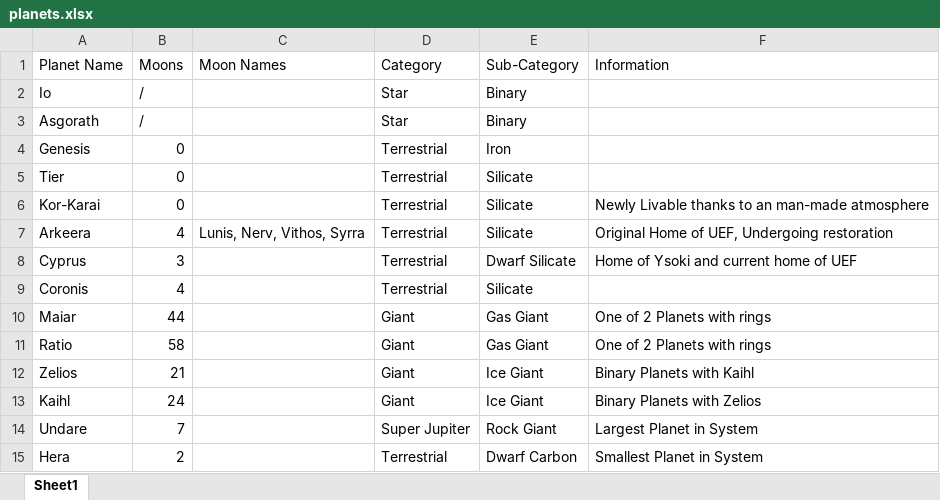
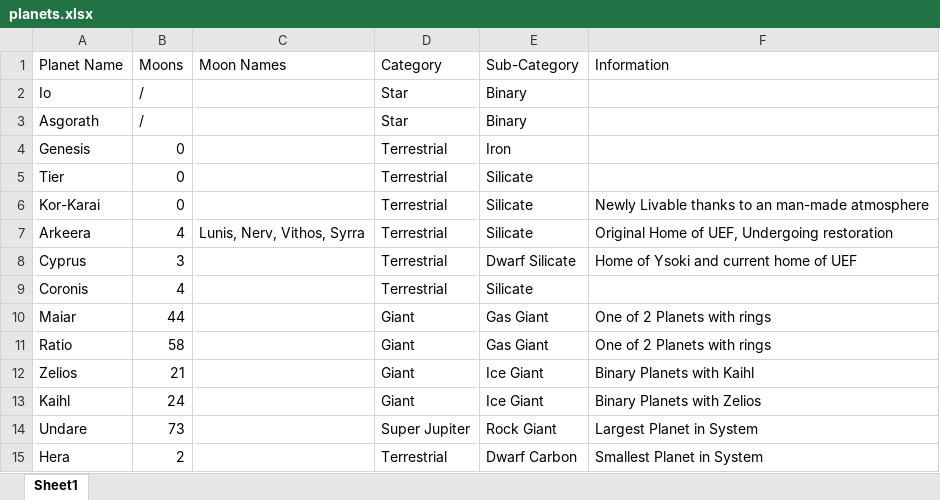
Before and after one commit to trist79/trist79.github.io, an Excel workbook: docs/planets.xlsx, sheet Sheet1, drawn as a sheet; values as stored, in another font and other column widths than the file's, no borders; the diff names each change by its address in the sheet, - before the commit and + after, or states it on an @@ line.

Commit message:
Added updates to planets and starships spreadsheets

```diff
--- a/docs/planets.xlsx (sheet Sheet1)
+++ b/docs/planets.xlsx (sheet Sheet1)
-B14 (Moons): 7
+B14 (Moons): 73
```
Also changed, not shown: docs/starships.xlsx.
